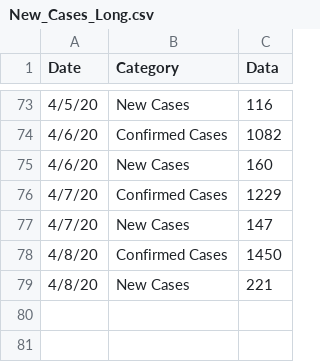
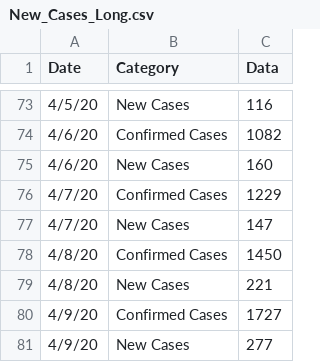
Before and after one commit to jjenki22/Rhode-Island-COVID-19, a CSV file: Data/New_Cases_Long.csv, drawn as a sheet; only a part is shown, gaps mark what is left out.

```diff
--- a/Data/New_Cases_Long.csv
+++ b/Data/New_Cases_Long.csv
@@ -79 +79,3 @@
 4/8/20,New Cases,221
+4/9/20,Confirmed Cases,1727
+4/9/20,New Cases,277
```
Also changed, not shown: Data/Age_Distribution_Long.csv, Data/Gender.csv, 3 other files.
